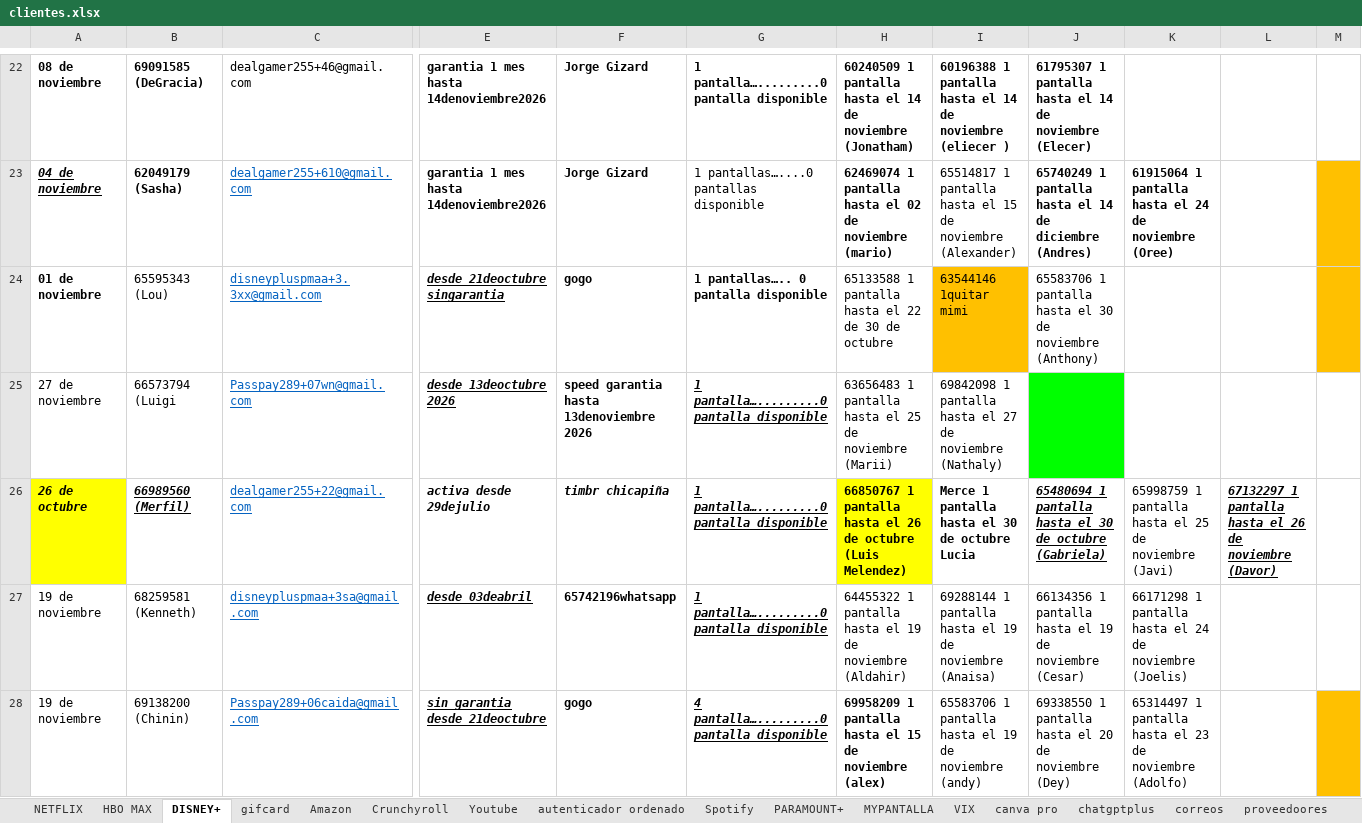
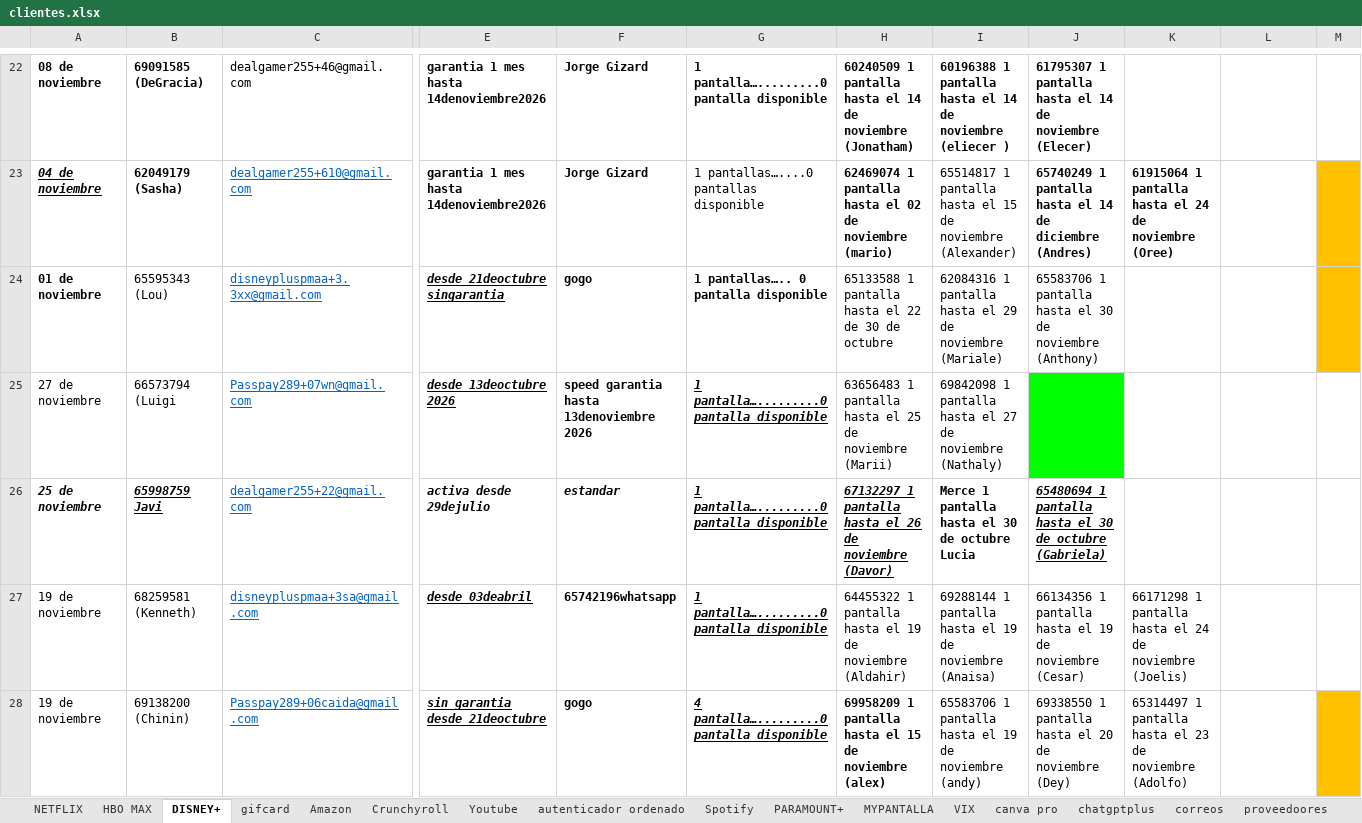
Before and after one commit to andresperea4215-beep/netflix-server, an Excel workbook: clientes.xlsx, sheet DISNEY+, drawn as a sheet; only a part is shown, gaps mark what is left out; values as stored, in another font and other column widths than the file's, no borders; charts and pictures not drawn; the diff names each change by its address in the sheet, - before the commit and + after, or states it on an @@ line.

Commit message:
Add files via upload

```diff
--- a/clientes.xlsx (sheet DISNEY+)
+++ b/clientes.xlsx (sheet DISNEY+)
-I24: 63544146 1quitar mimi
+I24: 62084316 1 pantalla hasta el 29 de noviembre (Mariale)
-I24 fill: #FFC000
+I24 fill: none
-A26: 26 de octubre
+A26: 25 de noviembre
-A26 fill: #FFFF00
+A26 fill: none
-B26: 66989560 (Merfil)
+B26: 65998759 Javi
-F26: timbr chicapiña
+F26: estandar
-H26: 66850767 1 pantalla hasta el 26 de octubre (Luis Melendez)
+H26: 67132297 1 pantalla hasta el 26 de noviembre (Davor)
@@ H26 fill: #FFFF00 → none, italic: off → on, underline: off → on @@
-K26: 65998759 1 pantalla hasta el 25 de noviembre (Javi)
+K26: (empty)
-L26: 67132297 1 pantalla hasta el 26 de noviembre (Davor)
+L26: (empty)
```
Also changed, not shown: sheet NETFLIX, charts or pictures.
